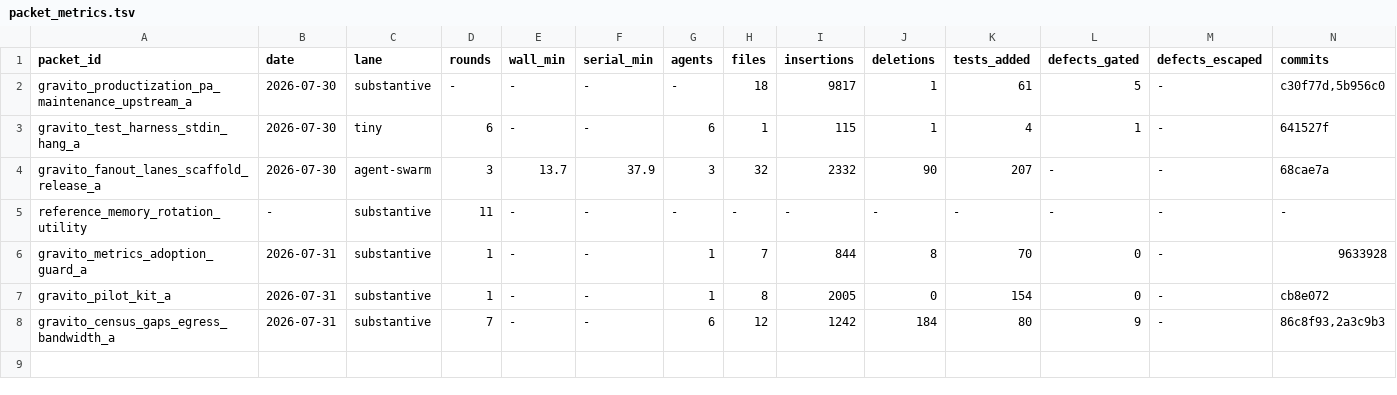
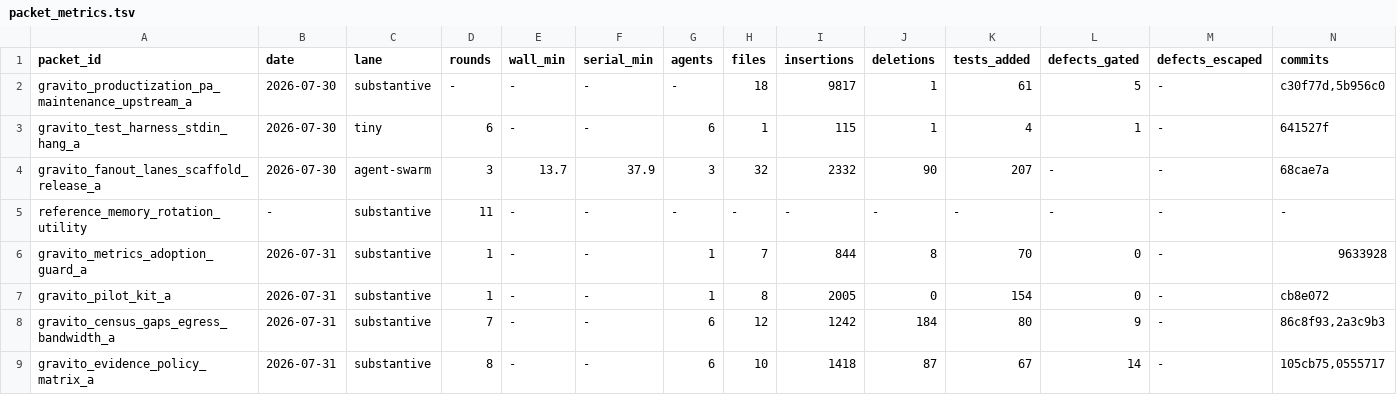
Before and after one commit to samuelrkestenbaum-dot/ClaudeOrchestrator, a TSV file: build-os/metrics/packet_metrics.tsv, drawn as a sheet; only a part is shown; rows hold the shown columns only; the diff names each change by its address in the sheet, - before the commit and + after, or states it on an @@ line.

```diff
--- a/build-os/metrics/packet_metrics.tsv
+++ b/build-os/metrics/packet_metrics.tsv
+row 9: gravito_evidence_policy_matrix_a | 2026-07-31 | substantive | 8 | - | - | 6 | 10 | 1418 | 87 | 67 | 14 | - | 105cb75,0555717
```
Also changed, not shown: 7 other files.
